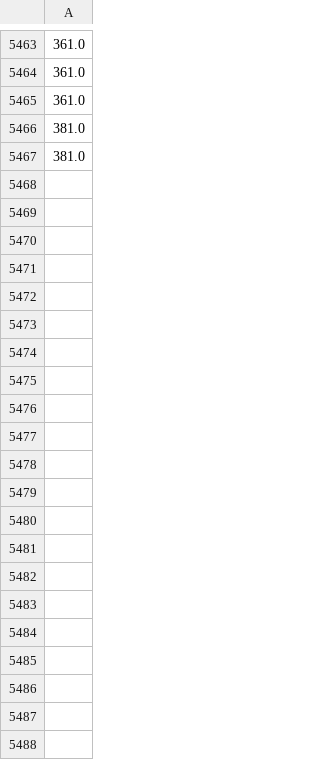
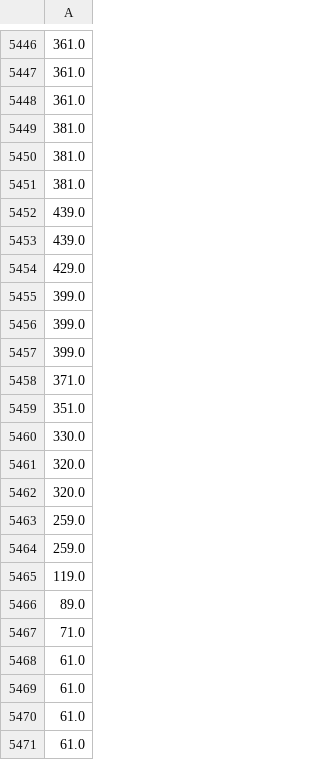
Before and after one commit to SamYatesSmith/SkiSnow, a CSV file: data/processed/modeling_data/y_test.csv, drawn as a sheet; only a part is shown, gaps mark what is left out; the diff covers the shown part only; the diff names each change by its address in the sheet, - before the commit and + after, or states it on an @@ line.

```diff
--- a/data/processed/modeling_data/y_test.csv
+++ b/data/processed/modeling_data/y_test.csv
+row 5451: 381.0
+row 5452: 439.0
+row 5453: 439.0
+row 5454: 429.0
+row 5455: 399.0
+row 5456: 399.0
+row 5457: 399.0
+row 5458: 371.0
+row 5459: 351.0
+row 5460: 330.0
+row 5461: 320.0
+row 5462: 320.0
+row 5463: 259.0
+row 5464: 259.0
+row 5465: 119.0
+row 5466: 89.0
+row 5467: 71.0
+row 5468: 61.0
+row 5469: 61.0
+row 5470: 61.0
+row 5471: 61.0
```
Also changed, not shown: 17 removed rows elsewhere in this file, data/processed/modeling_data/y_train.csv, data/processed/modeling_data/y_val.csv, 19 other files.
